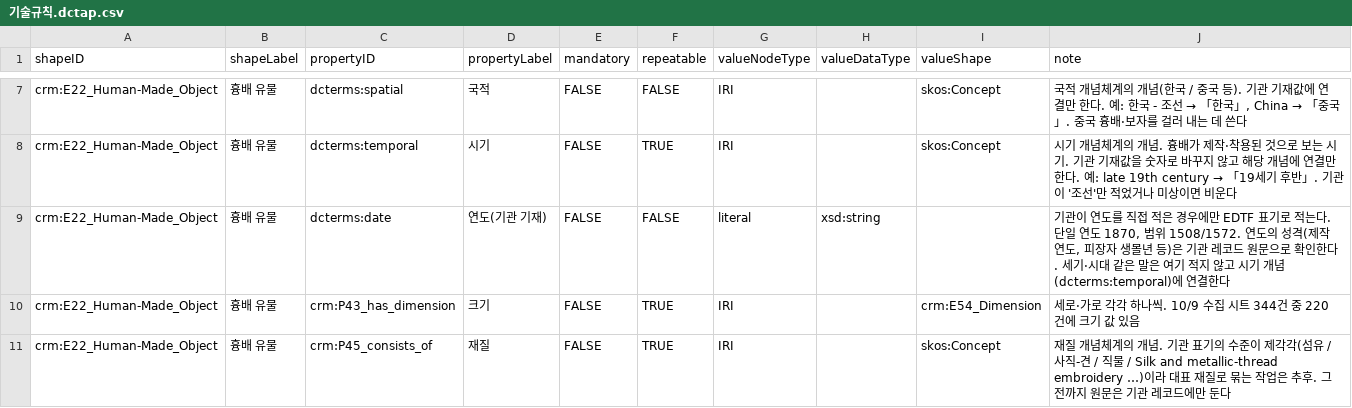
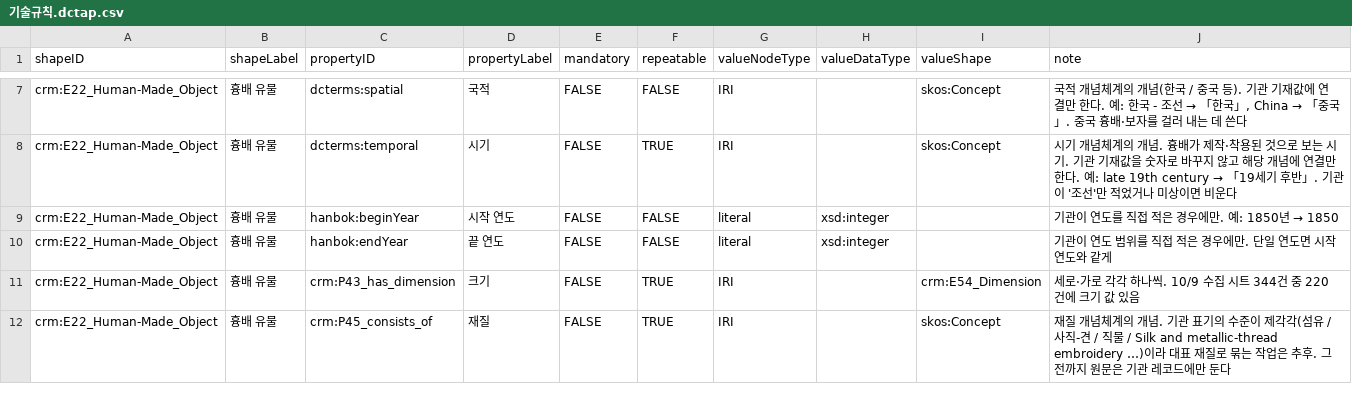
Before and after one commit to Yunseo-Isabel-Lee/hanboklab, a CSV file: ontology/기술규칙.dctap.csv, drawn as a sheet; only a part is shown, gaps mark what is left out.

```diff
--- a/ontology/기술규칙.dctap.csv
+++ b/ontology/기술규칙.dctap.csv
@@ -8,3 +8,4 @@ crm:E22_Human-Made_Object,흉배 유물,dcterms:spatial,국적,FALSE,FALSE,IRI,,
 crm:E22_Human-Made_Object,흉배 유물,dcterms:temporal,시기,FALSE,TRUE,IRI,,skos:Concept,시기 개념체계의 개념. 흉배가 제작·착용된 것으로 보는 시기. 기관 기재값을 숫자로 바꾸지 않고 해당 개념에 연결만 한다. 예: late 19th century → 「19세기 후반」. 기관이 '조선'만 적었거나 미상이면 비운다
-crm:E22_Human-Made_Object,흉배 유물,dcterms:date,연도(기관 기재),FALSE,FALSE,literal,xsd:string,,"기관이 연도를 직접 적은 경우에만 EDTF 표기로 적는다. 단일 연도 1870, 범위 1508/1572. 연도의 성격(제작 연도, 피장자 생몰년 등)은 기관 레코드 원문으로 확인한다. 세기·시대 같은 말은 여기 적지 않고 시기 개념(dcterms:temporal)에 연결한다"
+crm:E22_Human-Made_Object,흉배 유물,hanbok:beginYear,시작 연도,FALSE,FALSE,literal,xsd:integer,,기관이 연도를 직접 적은 경우에만. 예: 1850년 → 1850
+crm:E22_Human-Made_Object,흉배 유물,hanbok:endYear,끝 연도,FALSE,FALSE,literal,xsd:integer,,기관이 연도 범위를 직접 적은 경우에만. 단일 연도면 시작 연도와 같게
 crm:E22_Human-Made_Object,흉배 유물,crm:P43_has_dimension,크기,FALSE,TRUE,IRI,,crm:E54_Dimension,세로·가로 각각 하나씩. 10/9 수집 시트 344건 중 220건에 크기 값 있음
```
Also changed, not shown: ontology/어휘설명.csv, 36 other files.
